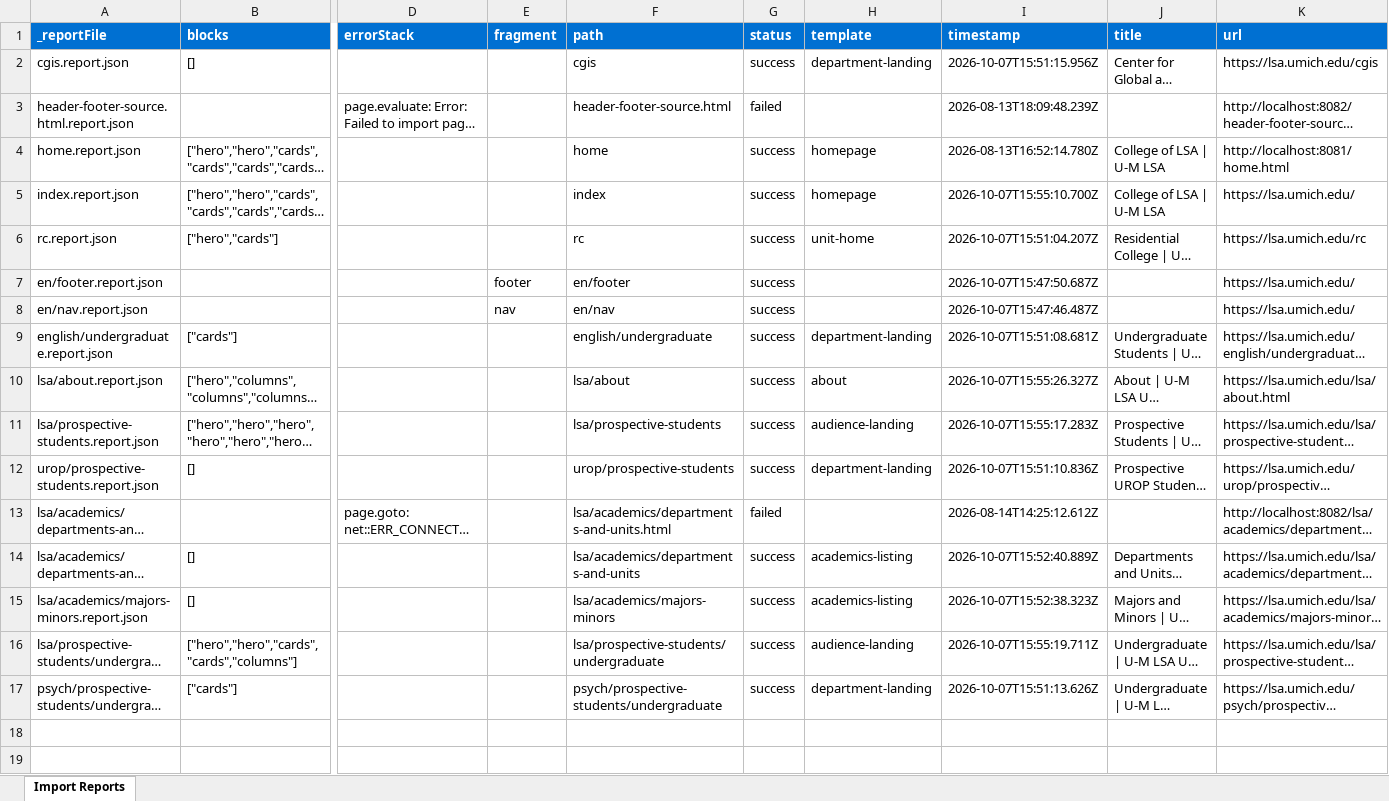
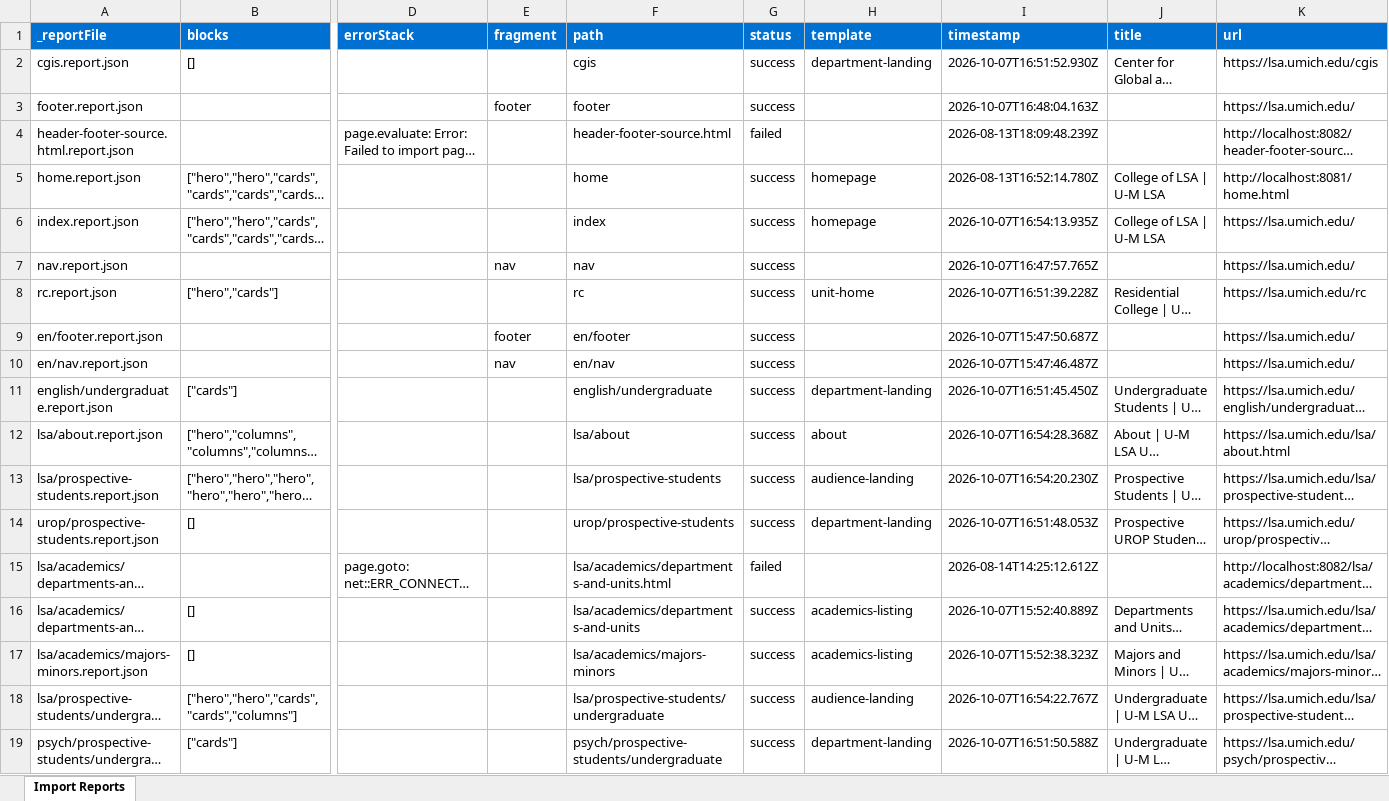
Before and after one commit to oharris69/lsa-eds-ue, an Excel workbook: tools/importer/reports/import-about.report.xlsx, sheet Import Reports, drawn as a sheet; only a part is shown, gaps mark what is left out; long unchanged cells end in …; values as stored, in another font and other column widths than the file's, no borders; addresses are those after the commit; rows hold the shown columns only; the diff names each change by its address in the sheet, - before the commit and + after, or states it on an @@ line.

```diff
--- a/tools/importer/reports/import-about.report.xlsx (sheet Import Reports)
+++ b/tools/importer/reports/import-about.report.xlsx (sheet Import Reports)
-I2 (timestamp): 2026-10-07T15:51:15.956Z
+I2 (timestamp): 2026-10-07T16:51:52.930Z
+row 3: footer.report.json |  |  | footer | footer | success |  | 2026-10-07T16:48:04.163Z |  | https://lsa.umich.edu/
-I6 (timestamp): 2026-10-07T15:55:10.700Z
+I6 (timestamp): 2026-10-07T16:54:13.935Z
+row 7: nav.report.json |  |  | nav | nav | success |  | 2026-10-07T16:47:57.765Z |  | https://lsa.umich.edu/
-I8 (timestamp): 2026-10-07T15:51:04.207Z
+I8 (timestamp): 2026-10-07T16:51:39.228Z
-I11 (timestamp): 2026-10-07T15:51:08.681Z
+I11 (timestamp): 2026-10-07T16:51:45.450Z
-I12 (timestamp): 2026-10-07T15:55:26.327Z
+I12 (timestamp): 2026-10-07T16:54:28.368Z
-I13 (timestamp): 2026-10-07T15:55:17.283Z
+I13 (timestamp): 2026-10-07T16:54:20.230Z
-I14 (timestamp): 2026-10-07T15:51:10.836Z
+I14 (timestamp): 2026-10-07T16:51:48.053Z
-I18 (timestamp): 2026-10-07T15:55:19.711Z
+I18 (timestamp): 2026-10-07T16:54:22.767Z
-I19 (timestamp): 2026-10-07T15:51:13.626Z
+I19 (timestamp): 2026-10-07T16:51:50.588Z
```
Also changed, not shown: tools/importer/reports/import-audience-landing.report.xlsx, tools/importer/reports/import-department-landing.report.xlsx, 30 other files.
